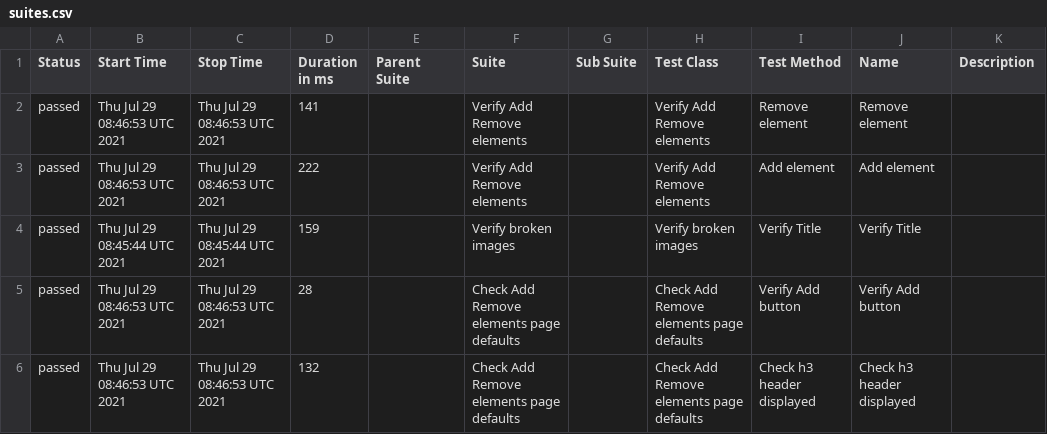
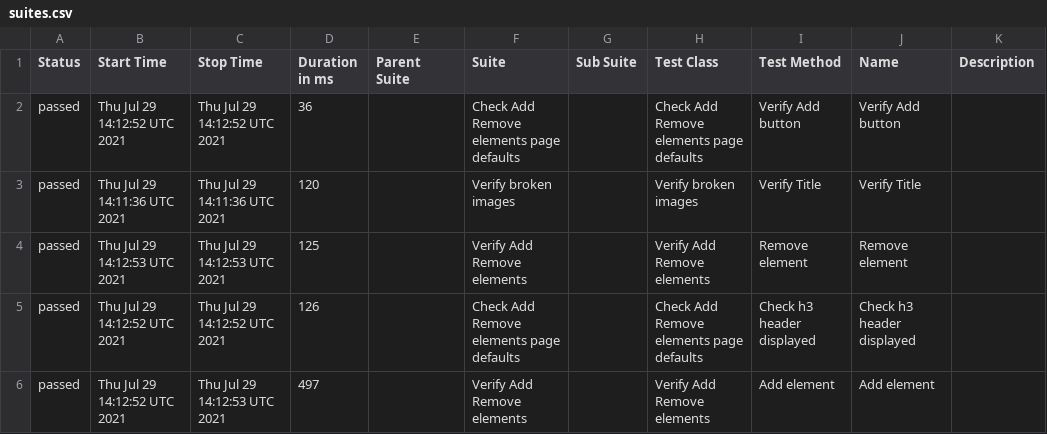
Before and after one commit to ToActions/HtmlActions, a CSV file: data/suites.csv, drawn as a sheet.

Commit message:
Update from https://github.com/AmigoSerhio/test-multiple-jobs/commit/3ca70ddd8aa7ee09bf5de754d02c745c03722d02

```diff
--- a/data/suites.csv
+++ b/data/suites.csv
@@ -1,6 +1,6 @@
 "Status","Start Time","Stop Time","Duration in ms","Parent Suite","Suite","Sub Suite","Test Class","Test Method","Name","Description"
-"passed","Thu Jul 29 08:46:53 UTC 2021","Thu Jul 29 08:46:53 UTC 2021","141","","Verify Add Remove elements","","Verify Add Remove elements","Remove element","Remove element",""
-"passed","Thu Jul 29 08:46:53 UTC 2021","Thu Jul 29 08:46:53 UTC 2021","222","","Verify Add Remove elements","","Verify Add Remove elements","Add element","Add element",""
-"passed","Thu Jul 29 08:45:44 UTC 2021","Thu Jul 29 08:45:44 UTC 2021","159","","Verify broken images","","Verify broken images","Verify Title","Verify Title",""
-"passed","Thu Jul 29 08:46:53 UTC 2021","Thu Jul 29 08:46:53 UTC 2021","28","","Check Add Remove elements page defaults","","Check Add Remove elements page defaults","Verify Add button","Verify Add button",""
-"passed","Thu Jul 29 08:46:53 UTC 2021","Thu Jul 29 08:46:53 UTC 2021","132","","Check Add Remove elements page defaults","","Check Add Remove elements page defaults","Check h3 header displayed","Check h3 header displayed",""
+"passed","Thu Jul 29 14:12:52 UTC 2021","Thu Jul 29 14:12:52 UTC 2021","36","","Check Add Remove elements page defaults","","Check Add Remove elements page defaults","Verify Add button","Verify Add button",""
+"passed","Thu Jul 29 14:11:36 UTC 2021","Thu Jul 29 14:11:36 UTC 2021","120","","Verify broken images","","Verify broken images","Verify Title","Verify Title",""
+"passed","Thu Jul 29 14:12:53 UTC 2021","Thu Jul 29 14:12:53 UTC 2021","125","","Verify Add Remove elements","","Verify Add Remove elements","Remove element","Remove element",""
+"passed","Thu Jul 29 14:12:52 UTC 2021","Thu Jul 29 14:12:52 UTC 2021","126","","Check Add Remove elements page defaults","","Check Add Remove elements page defaults","Check h3 header displayed","Check h3 header displayed",""
+"passed","Thu Jul 29 14:12:52 UTC 2021","Thu Jul 29 14:12:53 UTC 2021","497","","Verify Add Remove elements","","Verify Add Remove elements","Add element","Add element",""
```
Also changed, not shown: 19 other files.
